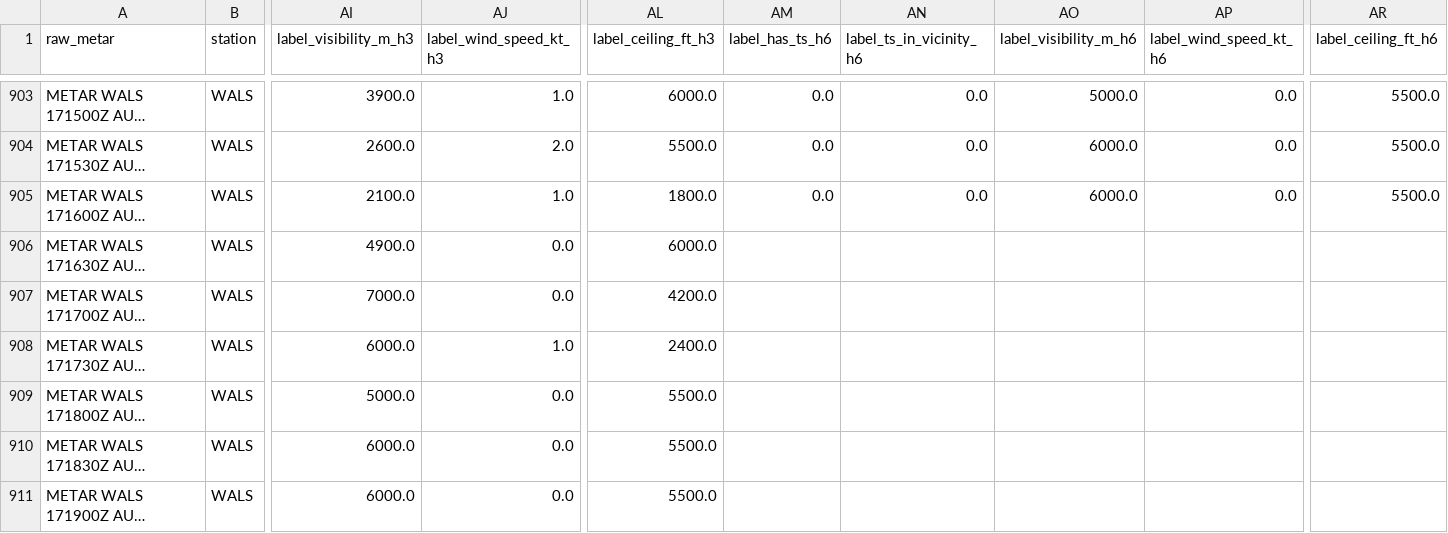
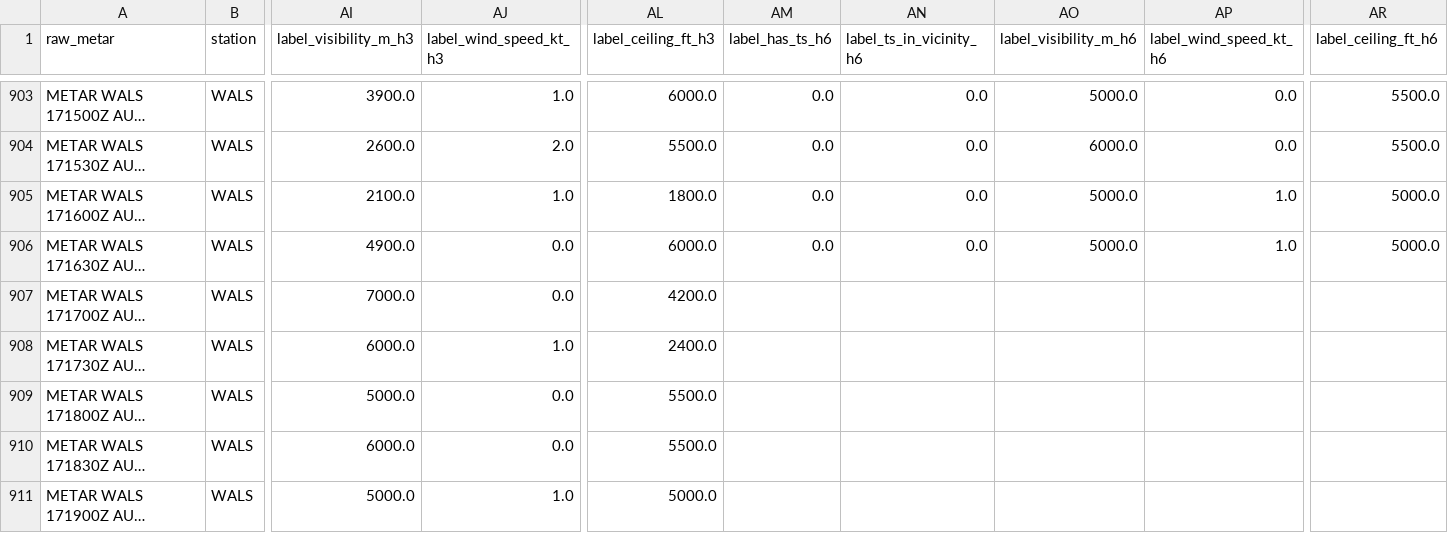
Before and after one commit to ojanzul/bmkg-taf-machinelearning, a CSV file: data/wals_training_dataset.csv, drawn as a sheet; only a part is shown, gaps mark what is left out; long unchanged cells end in …; the diff covers the shown part only; the diff names each change by its address in the sheet, - before the commit and + after, or states it on an @@ line.

```diff
--- a/data/wals_training_dataset.csv
+++ b/data/wals_training_dataset.csv
-AO905 (label_visibility_m_h6): 6000.0
+AO905 (label_visibility_m_h6): 5000.0
-AP905 (label_wind_speed_kt_h6): 0.0
+AP905 (label_wind_speed_kt_h6): 1.0
-AR905 (label_ceiling_ft_h6): 5500.0
+AR905 (label_ceiling_ft_h6): 5000.0
-AM906 (label_has_ts_h6): (empty)
+AM906 (label_has_ts_h6): 0.0
-AN906 (label_ts_in_vicinity_h6): (empty)
+AN906 (label_ts_in_vicinity_h6): 0.0
-AO906 (label_visibility_m_h6): (empty)
+AO906 (label_visibility_m_h6): 5000.0
-AP906 (label_wind_speed_kt_h6): (empty)
+AP906 (label_wind_speed_kt_h6): 1.0
-AR906 (label_ceiling_ft_h6): (empty)
+AR906 (label_ceiling_ft_h6): 5000.0
-AI911 (label_visibility_m_h3): 6000.0
+AI911 (label_visibility_m_h3): 5000.0
-AJ911 (label_wind_speed_kt_h3): 0.0
+AJ911 (label_wind_speed_kt_h3): 1.0
-AL911 (label_ceiling_ft_h3): 5500.0
+AL911 (label_ceiling_ft_h3): 5000.0
```
Also changed, not shown: 1 added row and 29 edited cells elsewhere in this file, data/wals_metar_raw_archive.csv, data/wals_metar_structured.csv.
